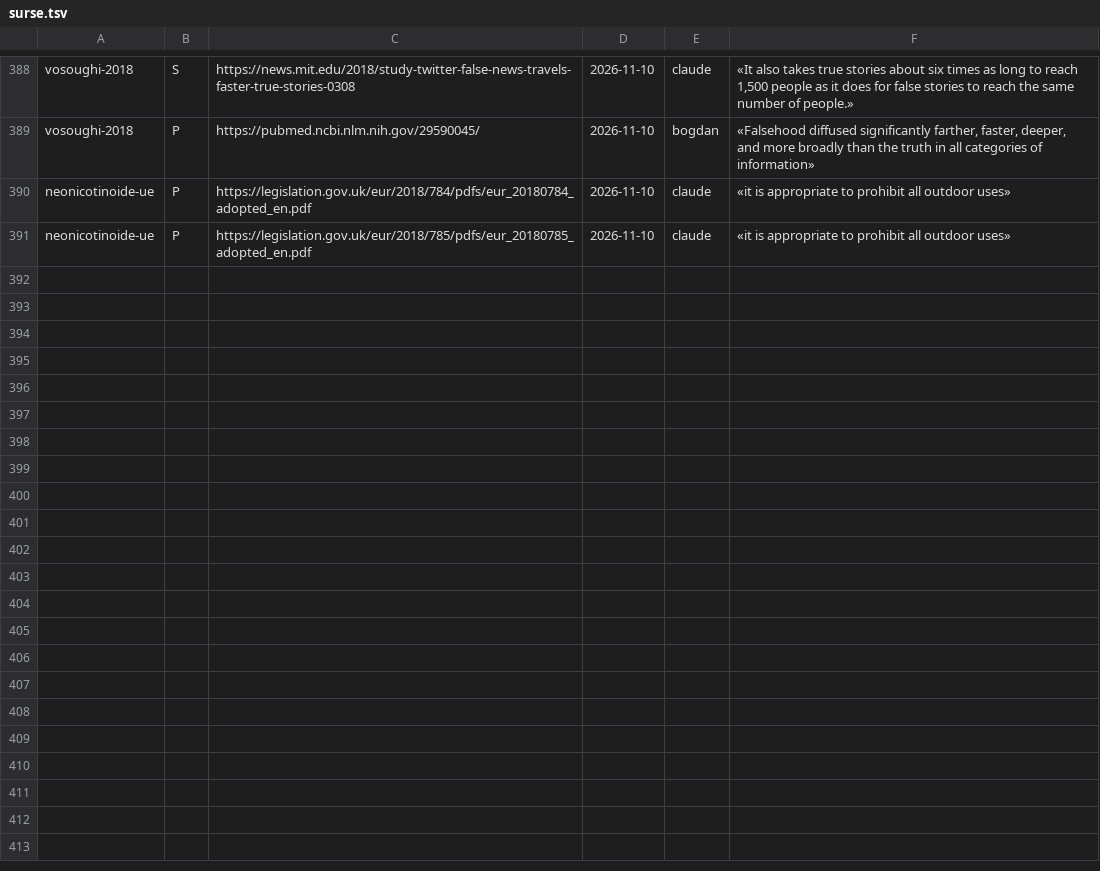
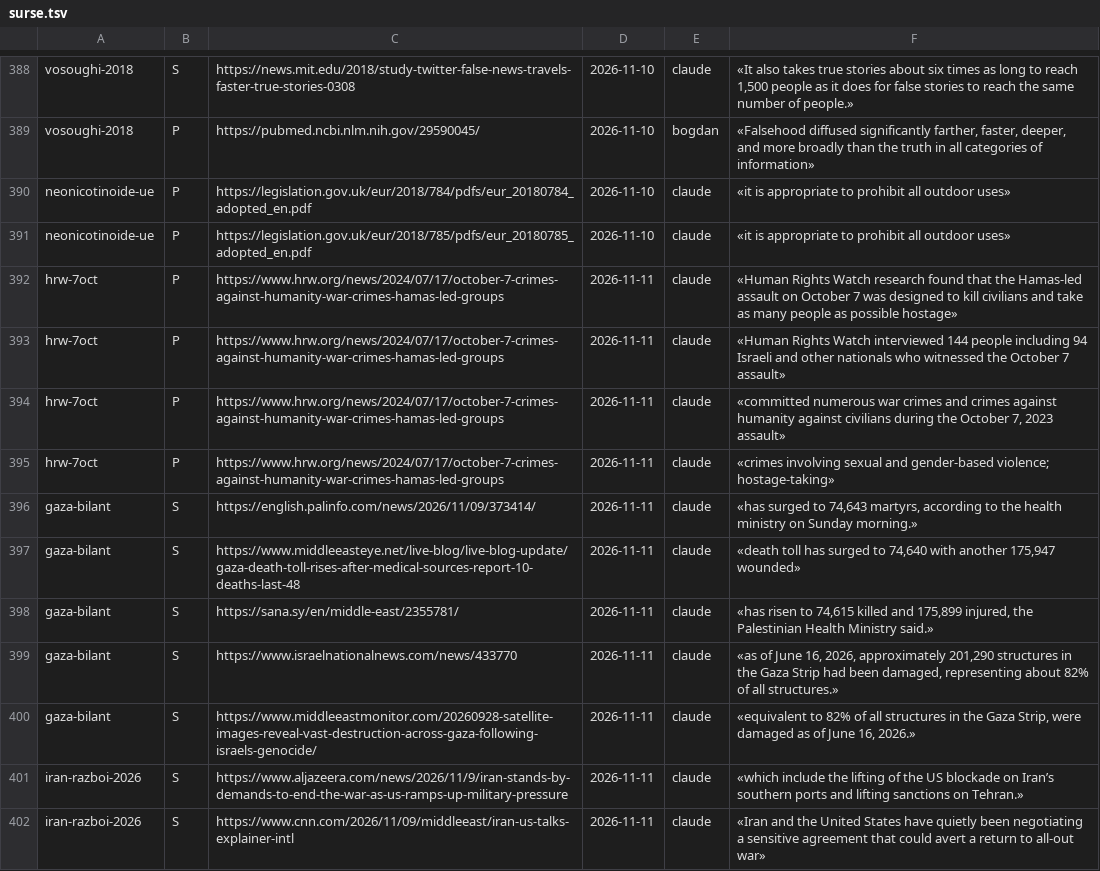
Before and after one commit to norgedan/norgedan.github.io, a TSV file: scripts/surse.tsv, drawn as a sheet; only a part is shown, gaps mark what is left out.

```diff
--- a/scripts/surse.tsv
+++ b/scripts/surse.tsv
@@ -391 +391,12 @@ neonicotinoide-ue	P	https://legislation.gov.uk/eur/2018/784/pdfs/eur_20180784_ad
 neonicotinoide-ue	P	https://legislation.gov.uk/eur/2018/785/pdfs/eur_20180785_adopted_en.pdf	2026-11-10	claude	«it is appropriate to prohibit all outdoor uses»
+hrw-7oct	P	https://www.hrw.org/news/2024/07/17/october-7-crimes-against-humanity-war-crimes-hamas-led-groups	2026-11-11	claude	«Human Rights Watch research found that the Hamas-led assault on October 7 was designed to kill civilians and take as many people as possible hostage»
+hrw-7oct	P	https://www.hrw.org/news/2024/07/17/october-7-crimes-against-humanity-war-crimes-hamas-led-groups	2026-11-11	claude	«Human Rights Watch interviewed 144 people including 94 Israeli and other nationals who witnessed the October 7 assault»
+hrw-7oct	P	https://www.hrw.org/news/2024/07/17/october-7-crimes-against-humanity-war-crimes-hamas-led-groups	2026-11-11	claude	«committed numerous war crimes and crimes against humanity against civilians during the October 7, 2023 assault»
+hrw-7oct	P	https://www.hrw.org/news/2024/07/17/october-7-crimes-against-humanity-war-crimes-hamas-led-groups	2026-11-11	claude	«crimes involving sexual and gender-based violence; hostage-taking»
+gaza-bilant	S	https://english.palinfo.com/news/2026/11/09/373414/	2026-11-11	claude	«has surged to 74,643 martyrs, according to the health ministry on Sunday morning.»
+gaza-bilant	S	https://www.middleeasteye.net/live-blog/live-blog-update/gaza-death-toll-rises-after-medical-sources-report-10-deaths-last-48	2026-11-11	claude	«death toll has surged to 74,640 with another 175,947 wounded»
+gaza-bilant	S	https://sana.sy/en/middle-east/2355781/	2026-11-11	claude	«has risen to 74,615 killed and 175,899 injured, the Palestinian Health Ministry said.»
+gaza-bilant	S	https://www.israelnationalnews.com/news/433770	2026-11-11	claude	«as of June 16, 2026, approximately 201,290 structures in the Gaza Strip had been damaged, representing about 82% of all structures.»
+gaza-bilant	S	https://www.middleeastmonitor.com/20260928-satellite-images-reveal-vast-destruction-across-gaza-following-israels-genocide/	2026-11-11	claude	«equivalent to 82% of all structures in the Gaza Strip, were damaged as of June 16, 2026.»
+iran-razboi-2026	S	https://www.aljazeera.com/news/2026/11/9/iran-stands-by-demands-to-end-the-war-as-us-ramps-up-military-pressure	2026-11-11	claude	«which include the lifting of the US blockade on Iran’s southern ports and lifting sanctions on Tehran.»
+iran-razboi-2026	S	https://www.cnn.com/2026/11/09/middleeast/iran-us-talks-explainer-intl	2026-11-11	claude	«Iran and the United States have quietly been negotiating a sensitive agreement that could avert a return to all-out war»
```
Also changed, not shown: scripts/afirmatii.tsv, scripts/amprente.tsv, 7 other files.
